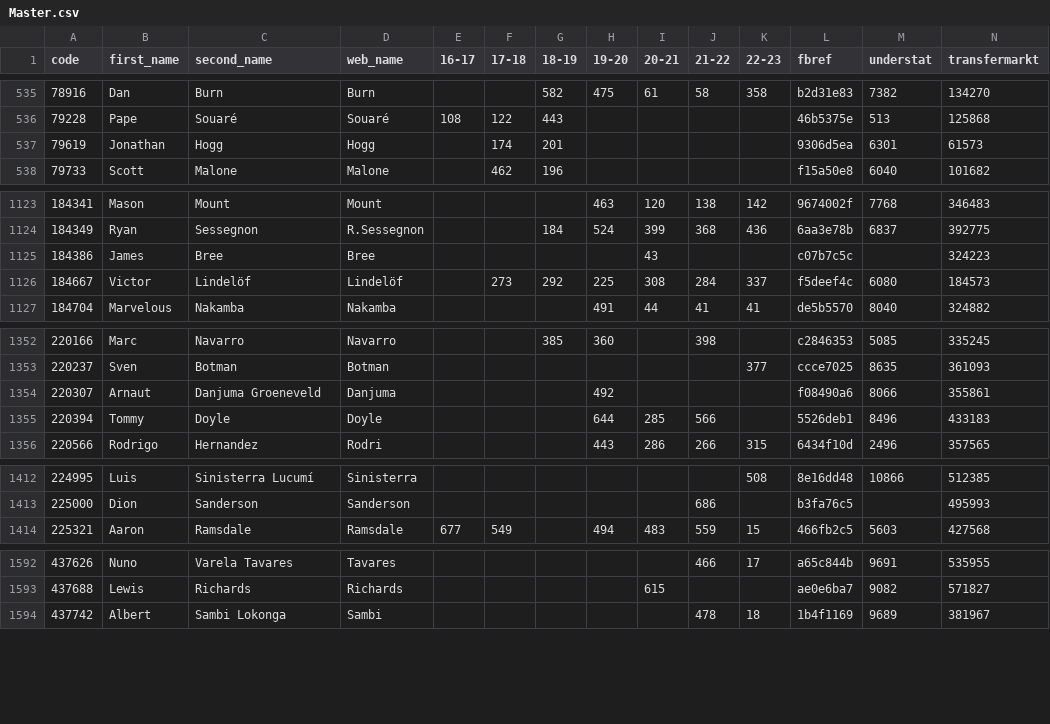
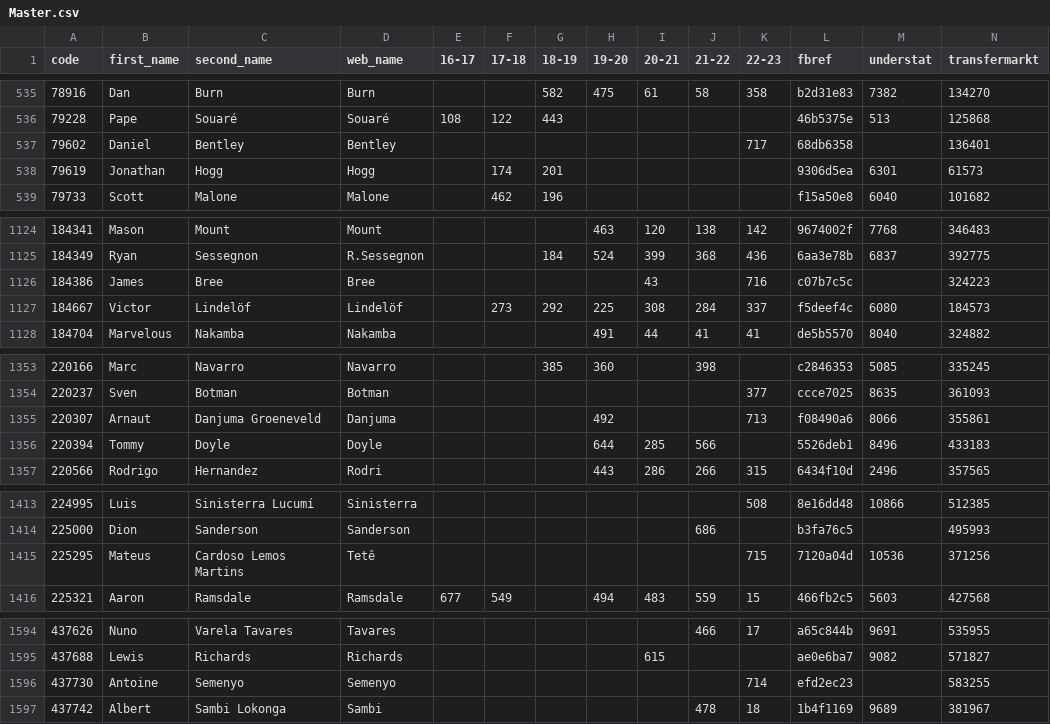
Before and after one commit to ChrisMusson/FPL-ID-Map, a CSV file: Master.csv, drawn as a sheet; only a part is shown, gaps mark what is left out.

```diff
--- a/Master.csv
+++ b/Master.csv
@@ -536,2 +536,3 @@ code,first_name,second_name,web_name,16-17,17-18,18-19,19-20,20-21,21-22,22-23,f
 79228,Pape,Souaré,Souaré,108,122,443,,,,,46b5375e,513,125868
+79602,Daniel,Bentley,Bentley,,,,,,,717,68db6358,,136401
 79619,Jonathan,Hogg,Hogg,,174,201,,,,,9306d5ea,6301,61573
@@ -1124,3 +1125,3 @@ code,first_name,second_name,web_name,16-17,17-18,18-19,19-20,20-21,21-22,22-23,f
 184349,Ryan,Sessegnon,R.Sessegnon,,,184,524,399,368,436,6aa3e78b,6837,392775
-184386,James,Bree,Bree,,,,,43,,,c07b7c5c,,324223
+184386,James,Bree,Bree,,,,,43,,716,c07b7c5c,,324223
 184667,Victor,Lindelöf,Lindelöf,,273,292,225,308,284,337,f5deef4c,6080,184573
@@ -1353,3 +1354,3 @@ code,first_name,second_name,web_name,16-17,17-18,18-19,19-20,20-21,21-22,22-23,f
 220237,Sven,Botman,Botman,,,,,,,377,ccce7025,8635,361093
-220307,Arnaut,Danjuma Groeneveld,Danjuma,,,,492,,,,f08490a6,8066,355861
+220307,Arnaut,Danjuma Groeneveld,Danjuma,,,,492,,,713,f08490a6,8066,355861
 220394,Tommy,Doyle,Doyle,,,,644,285,566,,5526deb1,8496,433183
@@ -1413,2 +1414,3 @@ code,first_name,second_name,web_name,16-17,17-18,18-19,19-20,20-21,21-22,22-23,f
 225000,Dion,Sanderson,Sanderson,,,,,,686,,b3fa76c5,,495993
+225295,Mateus,Cardoso Lemos Martins,Tetê,,,,,,,715,7120a04d,10536,371256
 225321,Aaron,Ramsdale,Ramsdale,677,549,,494,483,559,15,466fb2c5,5603,427568
@@ -1593,2 +1595,3 @@ code,first_name,second_name,web_name,16-17,17-18,18-19,19-20,20-21,21-22,22-23,f
 437688,Lewis,Richards,Richards,,,,,615,,,ae0e6ba7,9082,571827
+437730,Antoine,Semenyo,Semenyo,,,,,,,714,efd2ec23,,583255
 437742,Albert,Sambi Lokonga,Sambi,,,,,,478,18,1b4f1169,9689,381967
```
Also changed, not shown: FBRef.csv, FPL/22-23.csv, 2 other files.
